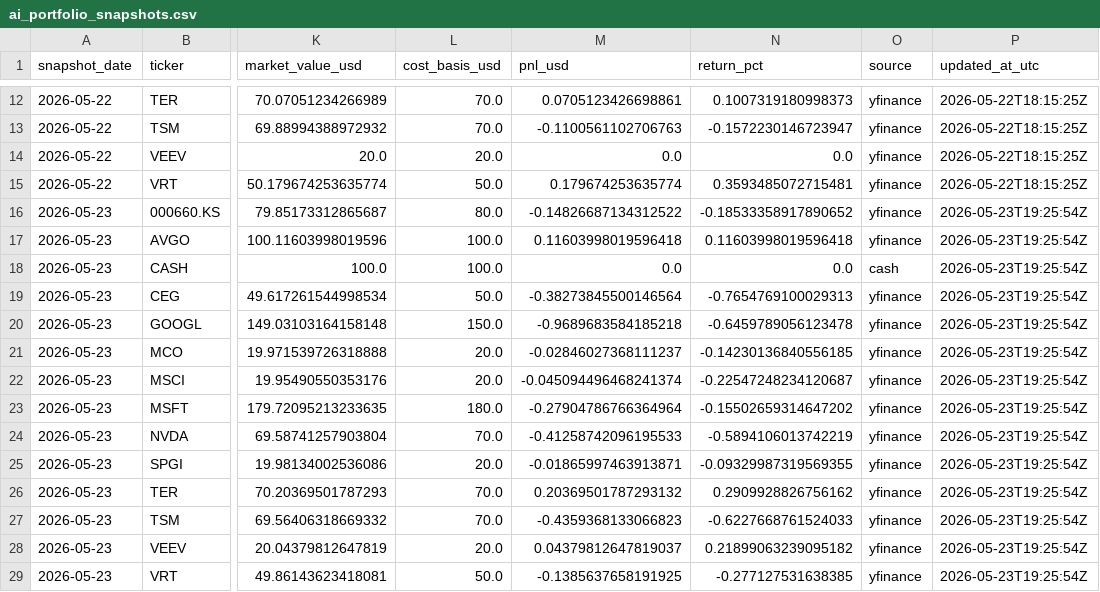
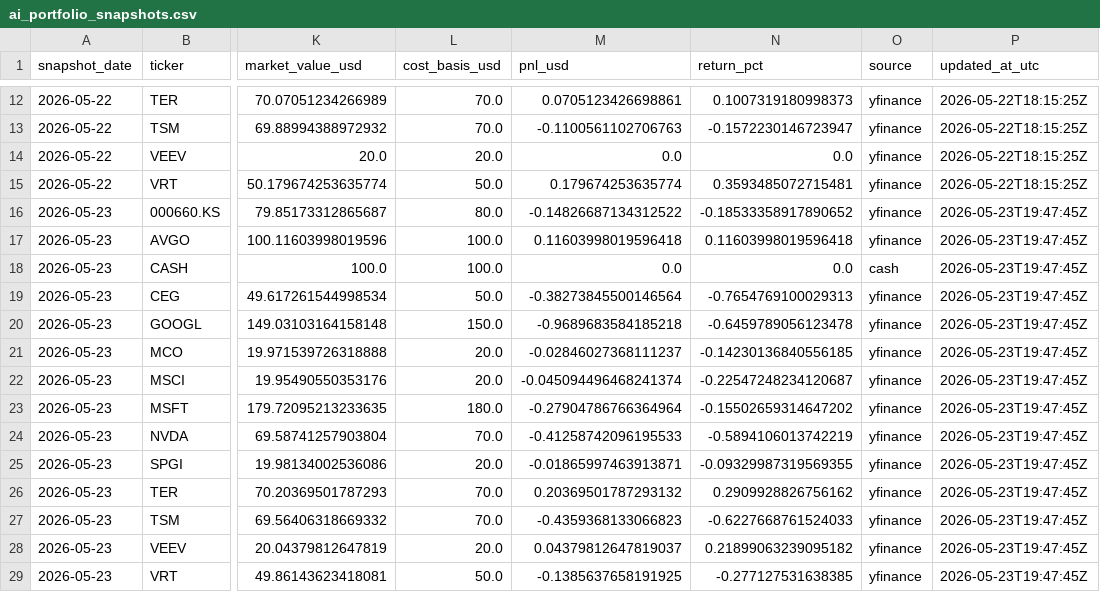
Before and after one commit to linjiw/ai-portfolio-framework, a CSV file: data/portfolio/ai_portfolio_snapshots.csv, drawn as a sheet; only a part is shown, gaps mark what is left out; the diff names each change by its address in the sheet, - before the commit and + after, or states it on an @@ line.

```diff
--- a/data/portfolio/ai_portfolio_snapshots.csv
+++ b/data/portfolio/ai_portfolio_snapshots.csv
-P16:P29 (updated_at_utc): 2026-05-23T19:25:54Z
+P16:P29 (updated_at_utc): 2026-05-23T19:47:45Z
```
Also changed, not shown: data/portfolio/ai_portfolio_summary.csv, 26 other files.
